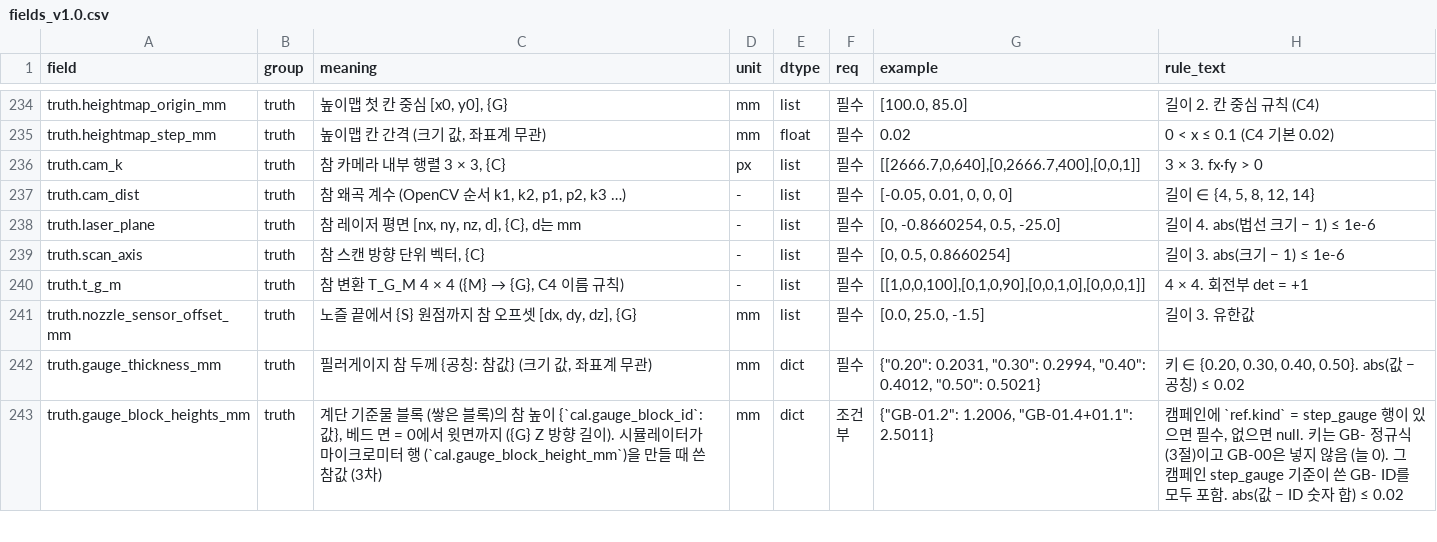
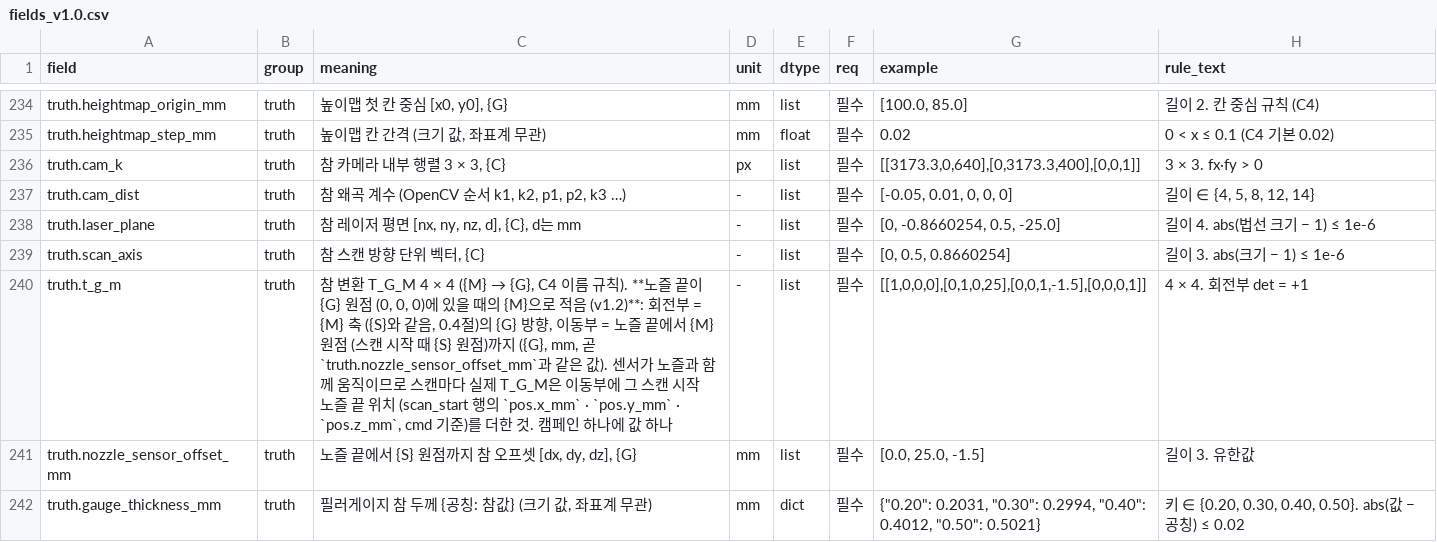
Before and after one commit to dawnnam02/cv-lab, a CSV file: config/spec/fields_v1.0.csv, drawn as a sheet; only a part is shown, gaps mark what is left out; the shorter side is filled out with more unchanged rows; the diff covers the shown part only; the diff names each change by its address in the sheet, - before the commit and + after, or states it on an @@ line.

```diff
--- a/config/spec/fields_v1.0.csv
+++ b/config/spec/fields_v1.0.csv
-G236 (example): [[2666.7,0,640],[0,2666.7,400],[0,0,1]]
+G236 (example): [[3173.3,0,640],[0,3173.3,400],[0,0,1]]
-C240 (meaning): …름 규칙)
+C240 (meaning): …름 규칙). **노즐 끝이 {G} 원점 (0, 0, 0)에 있을 때의 {M}으로 적음 (v1.2)**: 회전부 = {M} 축 ({S}와 같음, 0.4절)의 {G} 방향, 이동부 = 노즐 끝에서 {M} 원점 (스캔 시작 때 {S} 원점)까지 ({G}, mm, 곧 `truth.nozzle_sensor_offset_mm`과 같은 값). 센서가 노즐과 함께 움직이므로 스캔마다 실제 T_G_M은 이동부에 그 스캔 시작 노즐 끝 위치 (scan_start 행의 `pos.x_mm` · `pos.y_mm` · `pos.z_mm`, cmd 기준)를 더한 것. 캠페인 하나에 값 하나
-G240 (example): [[1,0,0,100],[0,1,0,90],[0,0,1,0],[0,0,0,1]]
+G240 (example): [[1,0,0,0],[0,1,0,25],[0,0,1,-1.5],[0,0,0,1]]
```
Also changed, not shown: 1 added row and 34 edited cells elsewhere in this file, config/spec/rules_v1.0.csv, 9 other files.
